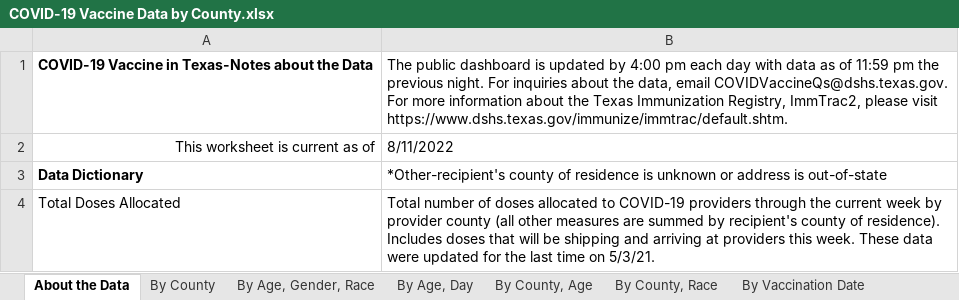
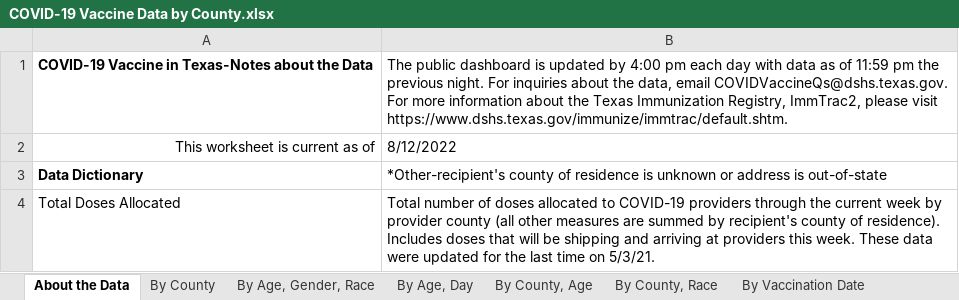
Before and after one commit to Dotdash-Data-Journalism/2021_2022_VWH_covid_worst_10th_percentile, an Excel workbook: data/COVID-19 Vaccine Data by County.xlsx, sheet About the Data, drawn as a sheet; only a part is shown; values as stored, in another font and other column widths than the file's, no borders; the diff names each change by its address in the sheet, - before the commit and + after, or states it on an @@ line.

```diff
--- a/data/COVID-19 Vaccine Data by County.xlsx (sheet About the Data)
+++ b/data/COVID-19 Vaccine Data by County.xlsx (sheet About the Data)
-B2: 8/11/2022
+B2: 8/12/2022
```
Also changed, not shown: sheet By County, Age, sheet By County, Race, sheet By Vaccination Date, sheet By Age, Day, sheet By County, sheet By Age, Gender, Race, 1 other file.
